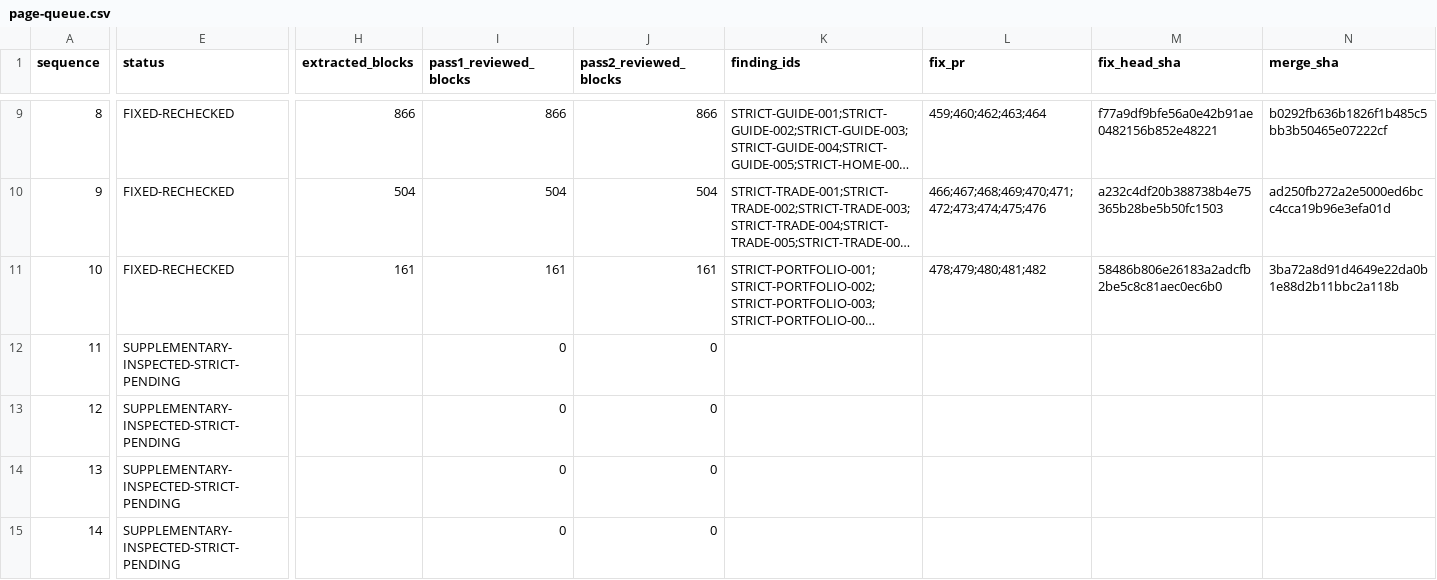
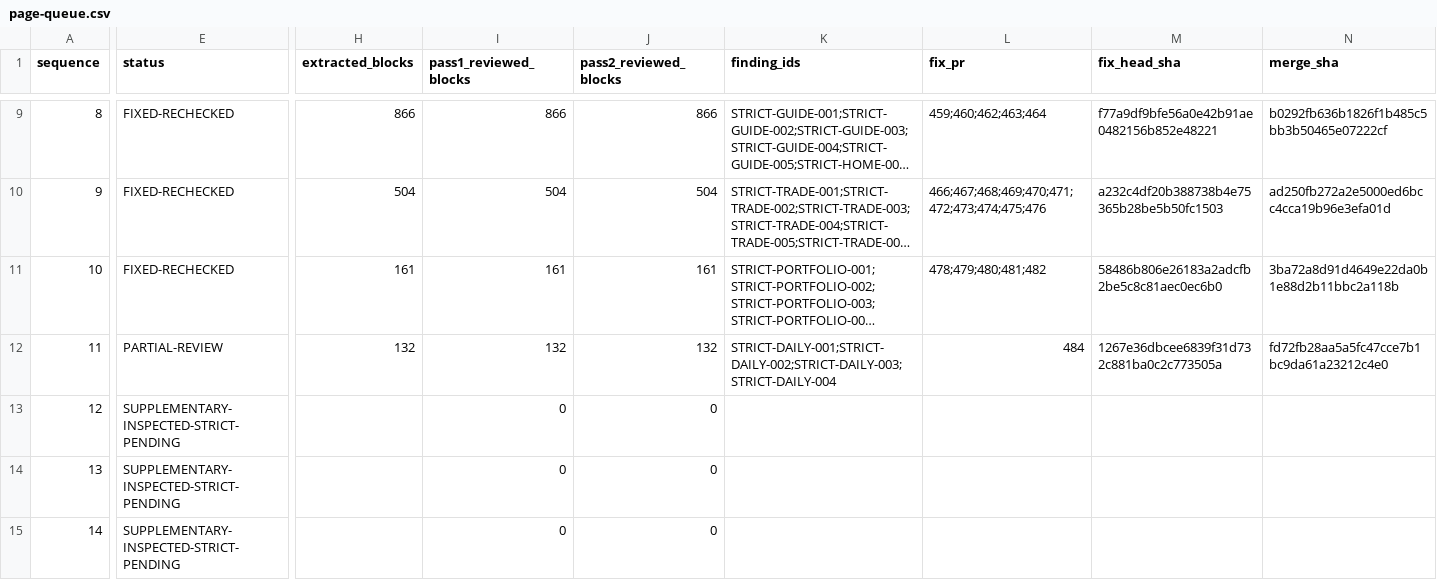
Before and after one commit to anugaweerasinghe1-del/trading101, a CSV file: docs/audits/issue-430/sequential-2026-11-16/page-queue.csv, drawn as a sheet; only a part is shown, gaps mark what is left out; long unchanged cells end in …; the diff covers the shown part only; the diff names each change by its address in the sheet, - before the commit and + after, or states it on an @@ line.

Commit message:
docs(audit): extend Daily dual review to 21 cases and record release evidence

```diff
--- a/docs/audits/issue-430/sequential-2026-11-16/page-queue.csv
+++ b/docs/audits/issue-430/sequential-2026-11-16/page-queue.csv
-E12 (status): SUPPLEMENTARY-INSPECTED-STRICT-PENDING
+E12 (status): PARTIAL-REVIEW
-H12 (extracted_blocks): (empty)
+H12 (extracted_blocks): 132
-I12 (pass1_reviewed_blocks): 0
+I12 (pass1_reviewed_blocks): 132
-J12 (pass2_reviewed_blocks): 0
+J12 (pass2_reviewed_blocks): 132
-K12 (finding_ids): (empty)
+K12 (finding_ids): STRICT-DAILY-001;STRICT-DAILY-002;STRICT-DAILY-003;STRICT-DAILY-004
-L12 (fix_pr): (empty)
+L12 (fix_pr): 484
-M12 (fix_head_sha): (empty)
+M12 (fix_head_sha): 1267e36dbcee6839f31d732c881ba0c2c773505a
-N12 (merge_sha): (empty)
+N12 (merge_sha): fd72fb28aa5a5fc47cce7b1bc9da61a23212c4e0
```
Also changed, not shown: 3 edited cells elsewhere in this file, 42 other files.
